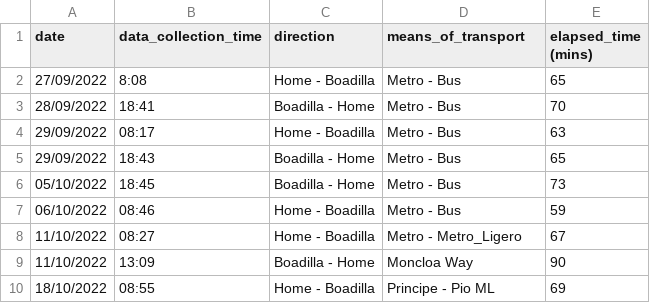
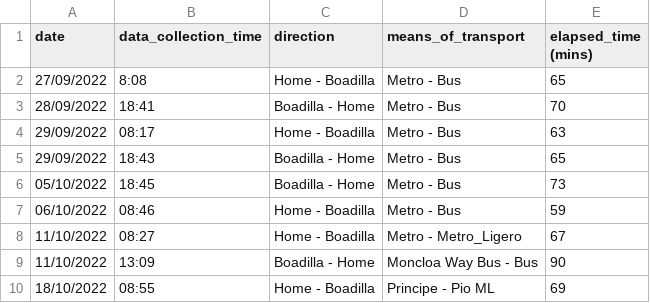
Before and after one commit to xBorja042/time_computer, a CSV file: input_files/historic_travels.csv, drawn as a sheet.

```diff
--- a/input_files/historic_travels.csv
+++ b/input_files/historic_travels.csv
@@ -8,3 +8,3 @@ date|data_collection_time|direction|means_of_transport|elapsed_time (mins)
 11/10/2022|08:27|Home - Boadilla|Metro - Metro_Ligero|67
-11/10/2022|13:09|Boadilla - Home|Moncloa Way|90
+11/10/2022|13:09|Boadilla - Home|Moncloa Way  Bus - Bus|90
 18/10/2022|08:55|Home - Boadilla|Principe - Pio ML|69
```
Also changed, not shown: 1 other file.
